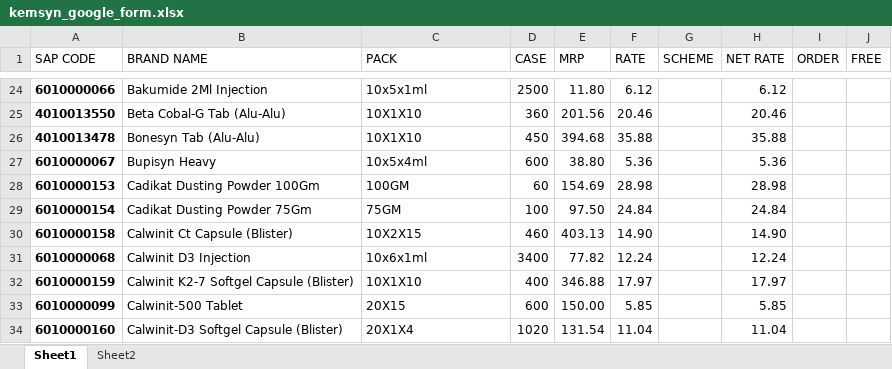
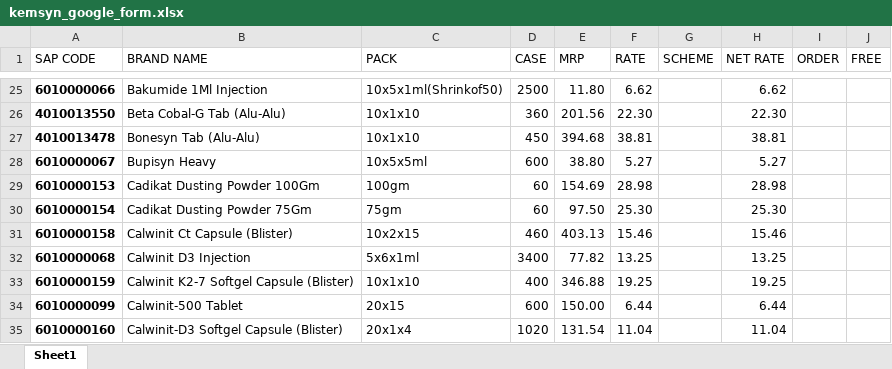
Before and after one commit to ishwarpharma/kemsyn, an Excel workbook: kemsyn_google_form.xlsx, sheet Sheet1, drawn as a sheet; only a part is shown, gaps mark what is left out; values as stored, in another font and other column widths than the file's, no borders; addresses are those after the commit; the diff covers the shown part only; the diff names each change by its address in the sheet, - before the commit and + after, or states it on an @@ line.

```diff
--- a/kemsyn_google_form.xlsx (sheet Sheet1)
+++ b/kemsyn_google_form.xlsx (sheet Sheet1)
-sheet tab: Sheet2
-B25 (BRAND NAME): Bakumide 2Ml Injection
+B25 (BRAND NAME): Bakumide 1Ml Injection
-C25 (PACK): 10x5x1ml
+C25 (PACK): 10x5x1ml(Shrinkof50)
-F25 (RATE): 6.12
+F25 (RATE): 6.62
-H25 (NET RATE): 6.12
+H25 (NET RATE): 6.62
-C26:C27 (PACK): 10X1X10
+C26:C27 (PACK): 10x1x10
-F26 (RATE): 20.46
+F26 (RATE): 22.30
-H26 (NET RATE): 20.46
+H26 (NET RATE): 22.30
-F27 (RATE): 35.88
+F27 (RATE): 38.81
-H27 (NET RATE): 35.88
+H27 (NET RATE): 38.81
-C28 (PACK): 10x5x4ml
+C28 (PACK): 10x5x5ml
-F28 (RATE): 5.36
+F28 (RATE): 5.27
-H28 (NET RATE): 5.36
+H28 (NET RATE): 5.27
-C29 (PACK): 100GM
+C29 (PACK): 100gm
-C30 (PACK): 75GM
+C30 (PACK): 75gm
-D30 (CASE): 100
+D30 (CASE): 60
-F30 (RATE): 24.84
+F30 (RATE): 25.30
-H30 (NET RATE): 24.84
+H30 (NET RATE): 25.30
-C31 (PACK): 10X2X15
+C31 (PACK): 10x2x15
-F31 (RATE): 14.90
+F31 (RATE): 15.46
-H31 (NET RATE): 14.90
+H31 (NET RATE): 15.46
-C32 (PACK): 10x6x1ml
+C32 (PACK): 5x6x1ml
-F32 (RATE): 12.24
+F32 (RATE): 13.25
-H32 (NET RATE): 12.24
+H32 (NET RATE): 13.25
-C33 (PACK): 10X1X10
+C33 (PACK): 10x1x10
-F33 (RATE): 17.97
+F33 (RATE): 19.25
-H33 (NET RATE): 17.97
+H33 (NET RATE): 19.25
-C34 (PACK): 20X15
+C34 (PACK): 20x15
-F34 (RATE): 5.85
+F34 (RATE): 6.44
-H34 (NET RATE): 5.85
+H34 (NET RATE): 6.44
-C35 (PACK): 20X1X4
+C35 (PACK): 20x1x4
```
Also changed, not shown: 11 added rows, 4 removed rows, 572 edited cells and cell formats elsewhere in this sheet.
